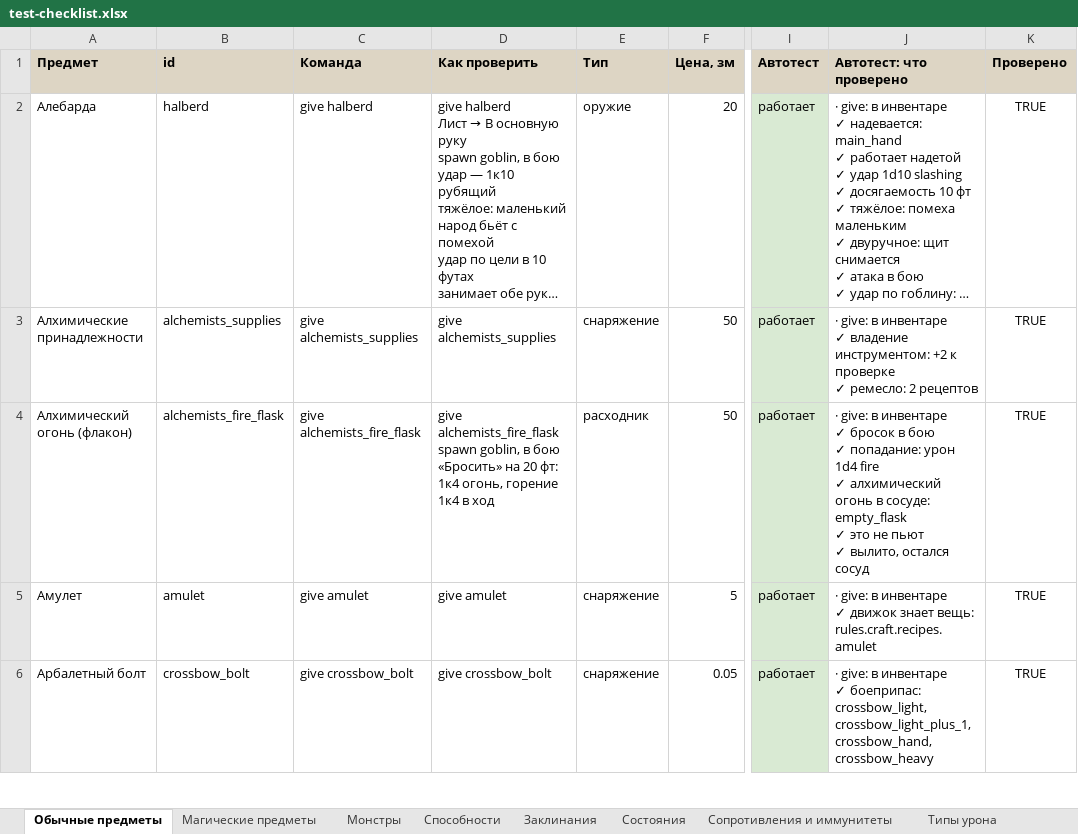
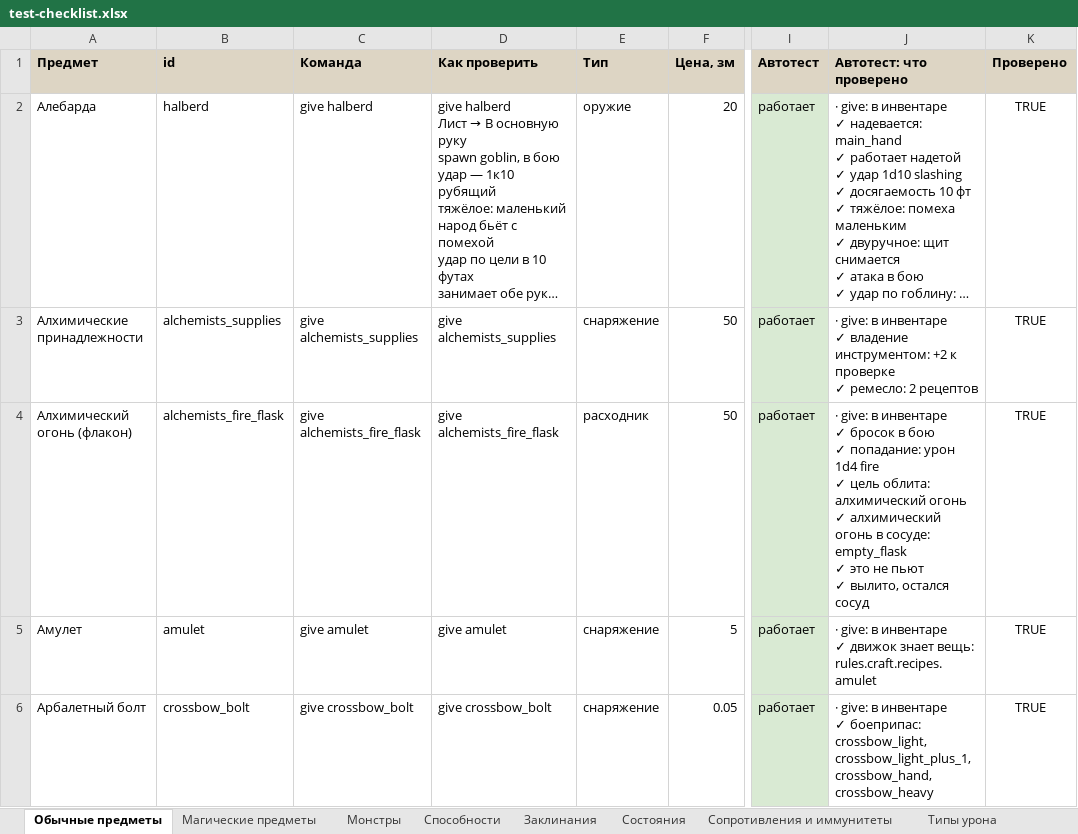
Before and after one commit to rapotekhin/dnd_llm, an Excel workbook: docs/checklist/test-checklist.xlsx, sheet Обычные предметы, drawn as a sheet; only a part is shown, gaps mark what is left out; long unchanged cells end in …; values as stored, in another font and other column widths than the file's, no borders; conditional formats not drawn; ↵ is a line break in a cell; the diff covers the shown part only; the diff names each change by its address in the sheet, - before the commit and + after, or states it on an @@ line.

```diff
--- a/docs/checklist/test-checklist.xlsx (sheet Обычные предметы)
+++ b/docs/checklist/test-checklist.xlsx (sheet Обычные предметы)
-D4 (Как проверить): give alchemists_fire_flask ↵ spawn goblin, в бою «Бросить» на 20 фт: 1к4 огонь, горение 1к4 в ход
+D4 (Как проверить): give alchemists_fire_flask
-J4 (Автотест: что проверено): …fire ↵ ✓ алхимический огонь…
+J4 (Автотест: что проверено): …fire ↵ ✓ цель облита: алхимический огонь ↵ ✓ алхимический огонь…
```
Also changed, not shown: 4 edited cells elsewhere in this sheet, sheet Состояния, 31 other files.
